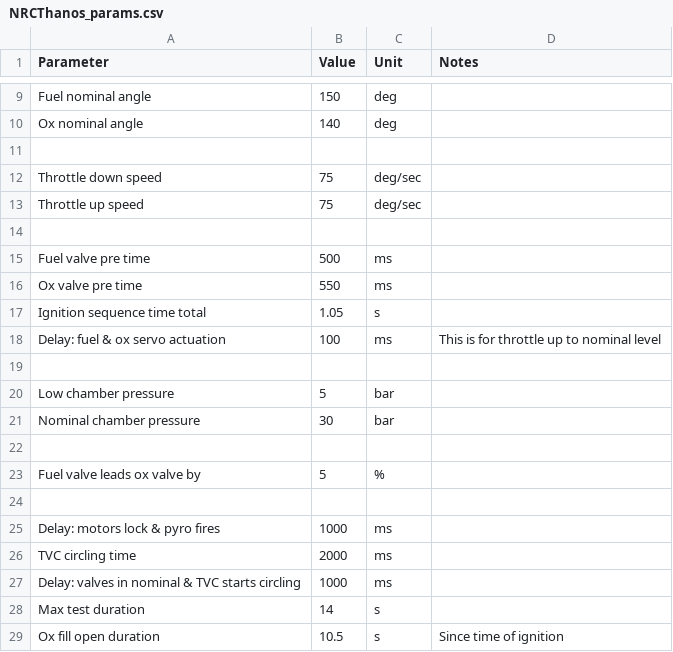
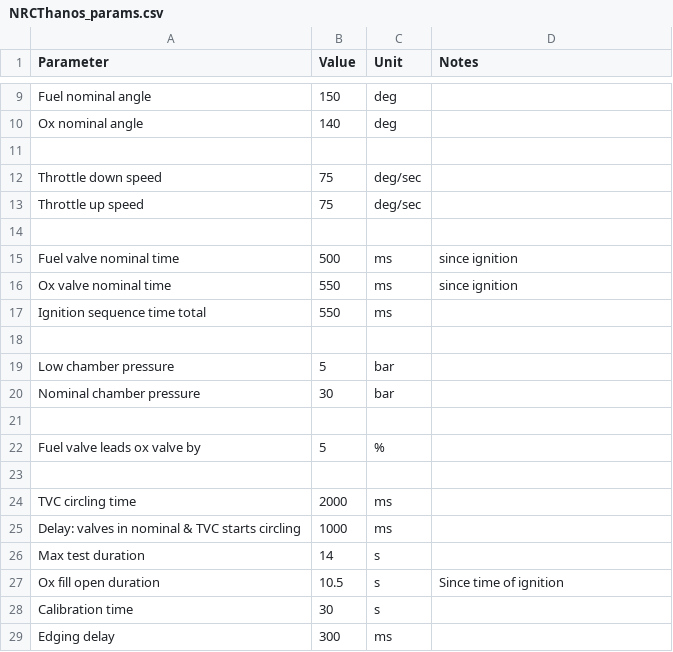
Before and after one commit to icl-rocketry/Ricardo-Chad, a CSV file: ThanosControllerFirmware/NRCThanos_params.csv, drawn as a sheet; only a part is shown, gaps mark what is left out.

```diff
--- a/ThanosControllerFirmware/NRCThanos_params.csv
+++ b/ThanosControllerFirmware/NRCThanos_params.csv
@@ -14,6 +14,5 @@ Throttle up speed,                              75,     deg/sec,
 
-Fuel valve pre time,                            500,    ms,
-Ox valve pre time,                              550,    ms,
-Ignition sequence time total,                   1.05,   s,
-Delay: fuel & ox servo actuation,               100,    ms,         This is for throttle up to nominal level
+Fuel valve nominal time,                        500,    ms,         since ignition
+Ox valve nominal time,                          550,    ms,         since ignition
+Ignition sequence time total,                   550,    ms,
 
@@ -24,3 +23,2 @@ Fuel valve leads ox valve by,                   5,      %,
 
-Delay: motors lock & pyro fires,                1000,   ms,
 TVC circling time,                              2000,   ms,
@@ -29 +27,3 @@ Max test duration,                              14,     s,
 Ox fill open duration,                          10.5,   s,          Since time of ignition
+Calibration time,                               30,     s,
+Edging delay,                                   300,    ms,
```
Also changed, not shown: 3 other files.
